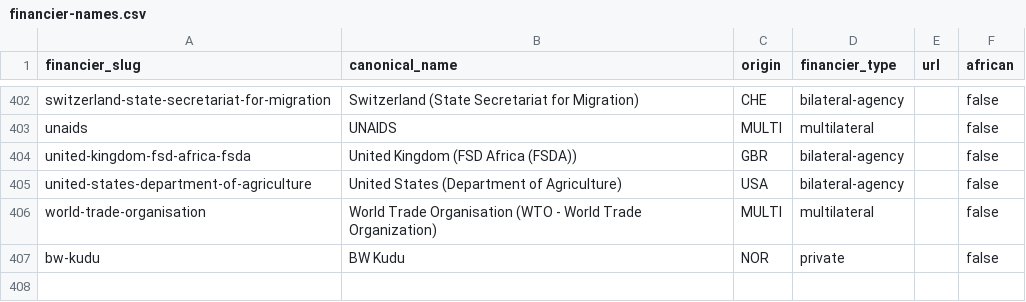
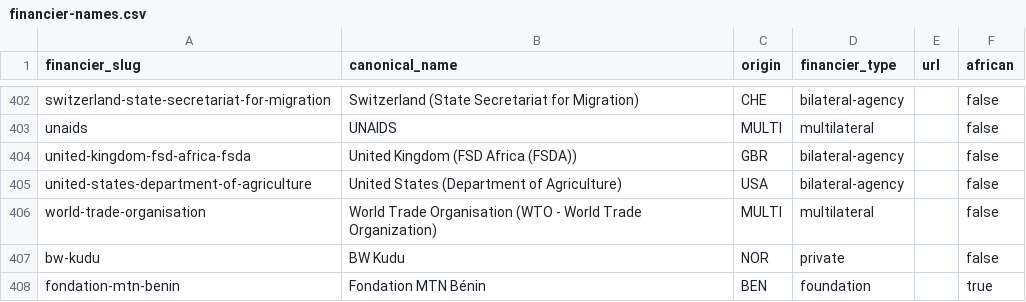
Before and after one commit to data-landscapers/osint-process, a CSV file: lookups/financier-names.csv, drawn as a sheet; only a part is shown, gaps mark what is left out.

```diff
--- a/lookups/financier-names.csv
+++ b/lookups/financier-names.csv
@@ -407 +407,2 @@ world-trade-organisation,World Trade Organisation (WTO - World Trade Organizatio
 bw-kudu,BW Kudu,NOR,private,,false
+fondation-mtn-benin,Fondation MTN Bénin,BEN,foundation,,true
```
Also changed, not shown: 2 other files.
